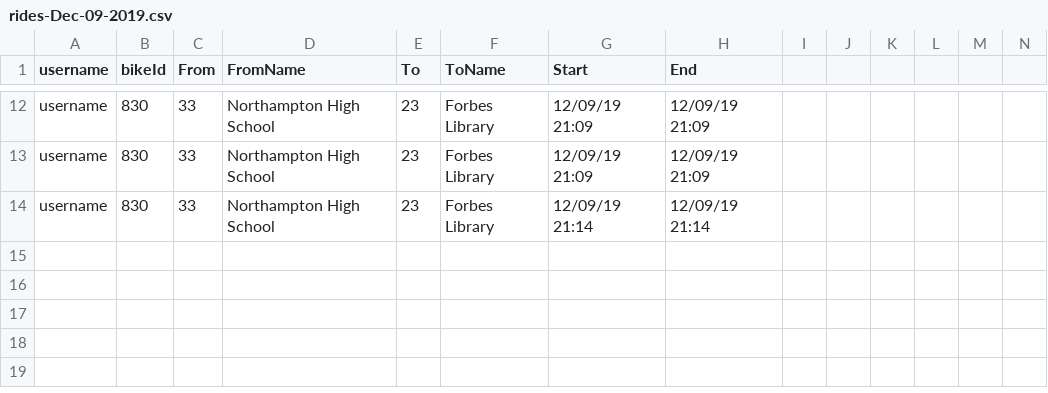
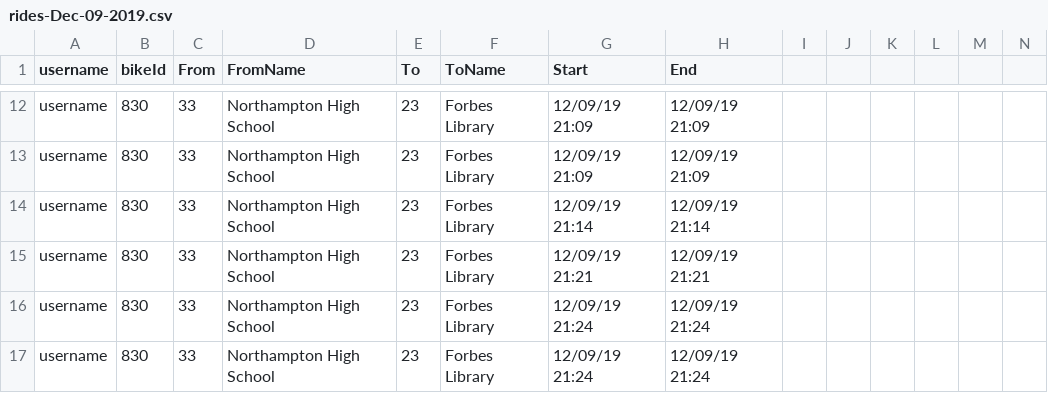
Before and after one commit to crystallistic/ValleyBikeSimA45, a CSV file: ValleyBikeSimA45/data-files/rides-Dec-09-2019.csv, drawn as a sheet; only a part is shown, gaps mark what is left out; rows hold the shown columns only; the diff names each change by its address in the sheet, - before the commit and + after, or states it on an @@ line.

```diff
--- a/ValleyBikeSimA45/data-files/rides-Dec-09-2019.csv
+++ b/ValleyBikeSimA45/data-files/rides-Dec-09-2019.csv
+row 15: username | 830 | 33 | Northampton High School | 23 | Forbes Library | 12/09/19 21:21 | 12/09/19 21:21
+row 16: username | 830 | 33 | Northampton High School | 23 | Forbes Library | 12/09/19 21:24 | 12/09/19 21:24
+row 17: username | 830 | 33 | Northampton High School | 23 | Forbes Library | 12/09/19 21:24 | 12/09/19 21:24
```
Also changed, not shown: ValleyBikeSimA45/data-files/rides-completed-data.csv, ValleyBikeSimA45/data-files/transaction-data.csv.
